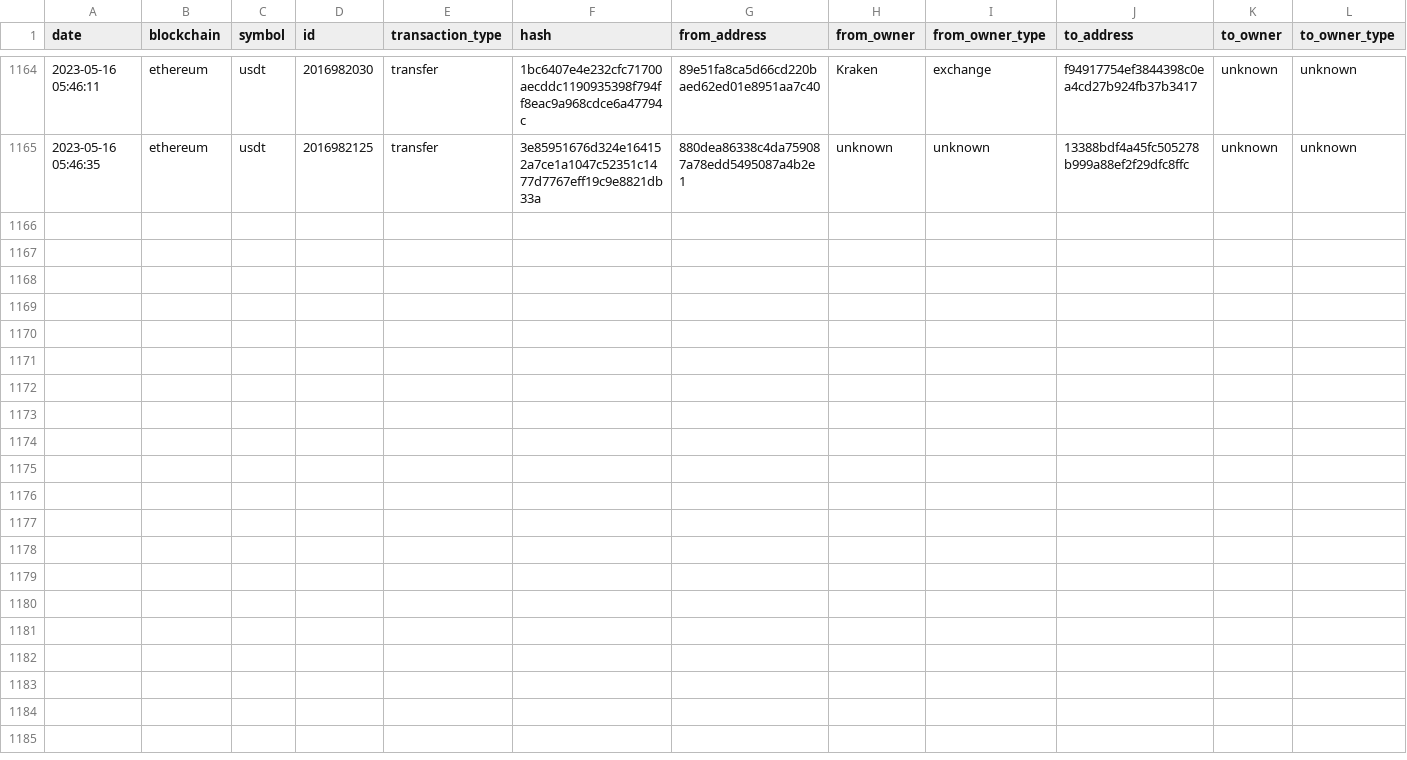
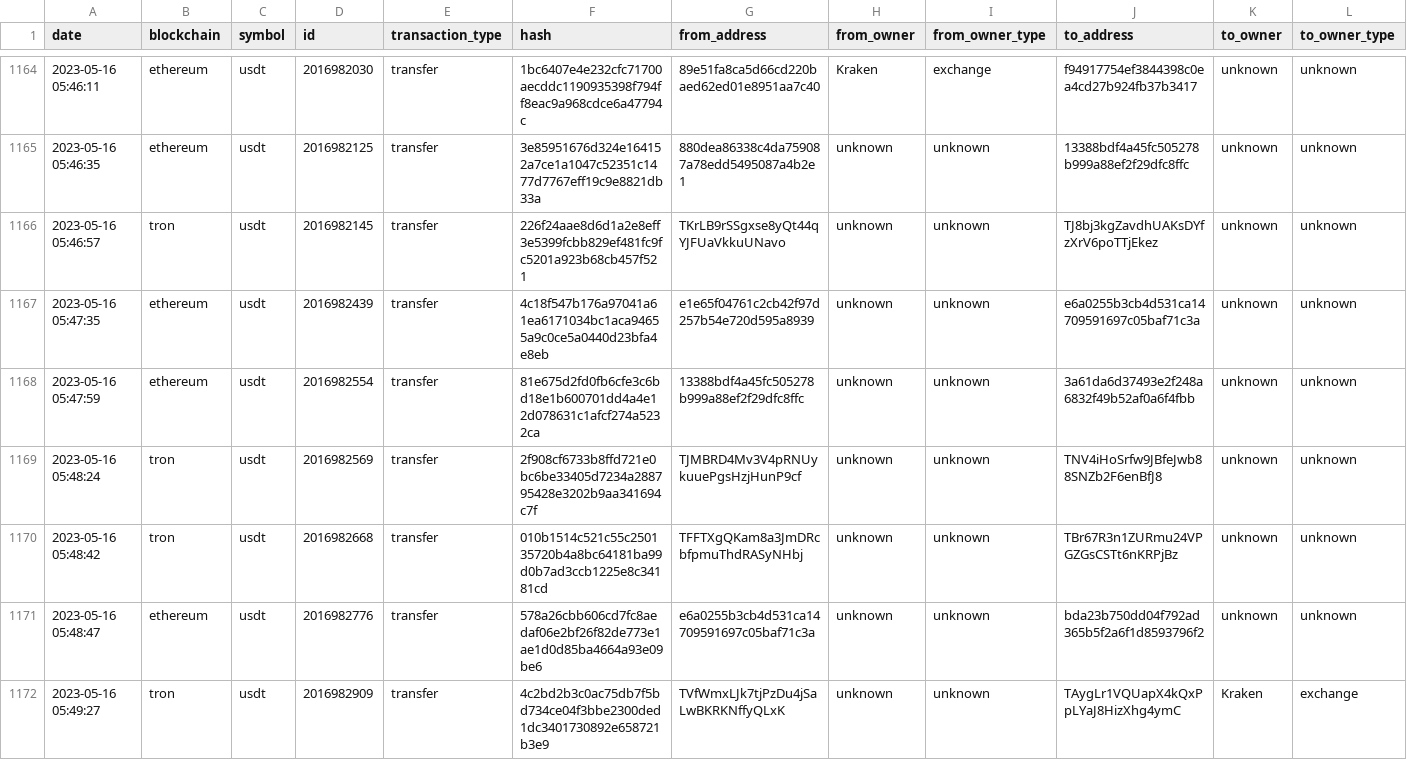
Before and after one commit to saqibkh/crypto_trading, a CSV file: logs/MasterList.csv, drawn as a sheet; only a part is shown, gaps mark what is left out; rows hold the shown columns only; the diff names each change by its address in the sheet, - before the commit and + after, or states it on an @@ line.

Commit message:
Update of logs processed

```diff
--- a/logs/MasterList.csv
+++ b/logs/MasterList.csv
+row 1166: 2023-05-16 05:46:57 | tron | usdt | 2016982145 | transfer | 226f24aae8d6d1a2e8eff3e5399fcbb829ef481fc9fc5201a923b68cb457f521 | TKrLB9rSSgxse8yQt44qYJFUaVkkuUNavo | unknown | unknown | TJ8bj3kgZavdhUAKsDYfzXrV6poTTjEkez | unknown | unknown
+row 1167: 2023-05-16 05:47:35 | ethereum | usdt | 2016982439 | transfer | 4c18f547b176a97041a61ea6171034bc1aca94655a9c0ce5a0440d23bfa4e8eb | e1e65f04761c2cb42f97d257b54e720d595a8939 | unknown | unknown | e6a0255b3cb4d531ca14709591697c05baf71c3a | unknown | unknown
+row 1168: 2023-05-16 05:47:59 | ethereum | usdt | 2016982554 | transfer | 81e675d2fd0fb6cfe3c6bd18e1b600701dd4a4e12d078631c1afcf274a5232ca | 13388bdf4a45fc505278b999a88ef2f29dfc8ffc | unknown | unknown | 3a61da6d37493e2f248a6832f49b52af0a6f4fbb | unknown | unknown
+row 1169: 2023-05-16 05:48:24 | tron | usdt | 2016982569 | transfer | 2f908cf6733b8ffd721e0bc6be33405d7234a288795428e3202b9aa341694c7f | TJMBRD4Mv3V4pRNUykuuePgsHzjHunP9cf | unknown | unknown | TNV4iHoSrfw9JBfeJwb88SNZb2F6enBfJ8 | unknown | unknown
+row 1170: 2023-05-16 05:48:42 | tron | usdt | 2016982668 | transfer | 010b1514c521c55c250135720b4a8bc64181ba99d0b7ad3ccb1225e8c34181cd | TFFTXgQKam8a3JmDRcbfpmuThdRASyNHbj | unknown | unknown | TBr67R3n1ZURmu24VPGZGsCSTt6nKRPjBz | unknown | unknown
+row 1171: 2023-05-16 05:48:47 | ethereum | usdt | 2016982776 | transfer | 578a26cbb606cd7fc8aedaf06e2bf26f82de773e1ae1d0d85ba4664a93e09be6 | e6a0255b3cb4d531ca14709591697c05baf71c3a | unknown | unknown | bda23b750dd04f792ad365b5f2a6f1d8593796f2 | unknown | unknown
+row 1172: 2023-05-16 05:49:27 | tron | usdt | 2016982909 | transfer | 4c2bd2b3c0ac75db7f5bd734ce04f3bbe2300ded1dc3401730892e658721b3e9 | TVfWmxLJk7tjPzDu4jSaLwBKRKNffyQLxK | unknown | unknown | TAygLr1VQUapX4kQxPpLYaJ8HizXhg4ymC | Kraken | exchange
```
